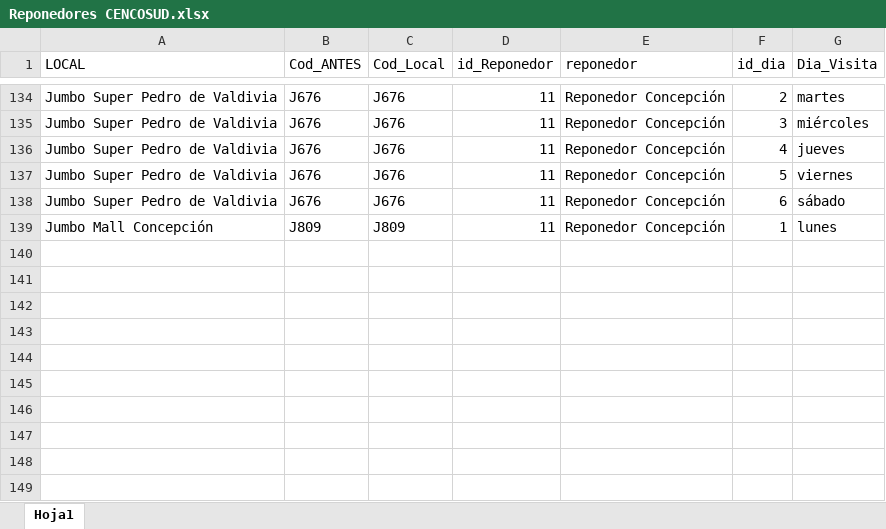
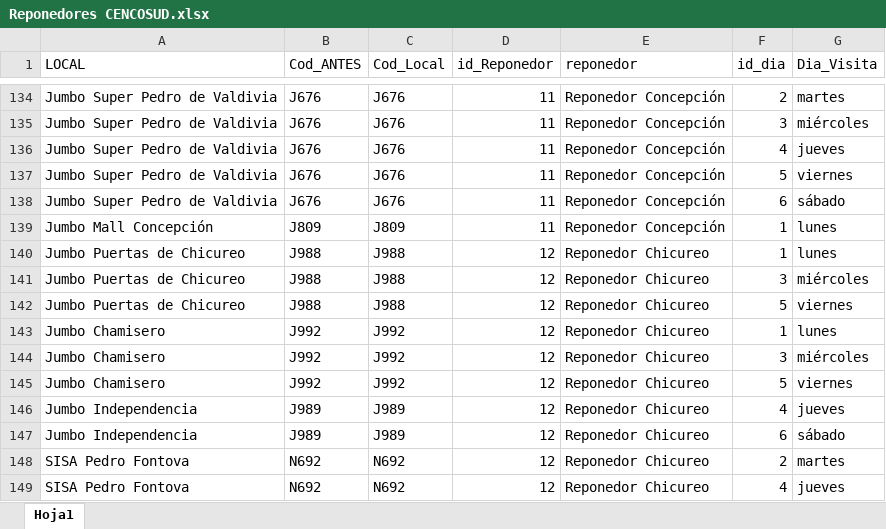
Before and after one commit to FernandaVDA/Supermercados-Nacional, an Excel workbook: Reponedores CENCOSUD.xlsx, sheet Hoja1, drawn as a sheet; only a part is shown, gaps mark what is left out; values as stored, in another font and other column widths than the file's, no borders; table styles not drawn; the diff names each change by its address in the sheet, - before the commit and + after, or states it on an @@ line.

Commit message:
Actualización reponedores
Adición reponedor Chicureo

```diff
--- a/Reponedores CENCOSUD.xlsx (sheet Hoja1)
+++ b/Reponedores CENCOSUD.xlsx (sheet Hoja1)
+row 140: Jumbo Puertas de Chicureo | J988 | J988 | 12 | Reponedor Chicureo | 1 | lunes
+row 141: Jumbo Puertas de Chicureo | J988 | J988 | 12 | Reponedor Chicureo | 3 | miércoles
+row 142: Jumbo Puertas de Chicureo | J988 | J988 | 12 | Reponedor Chicureo | 5 | viernes
+row 143: Jumbo Chamisero | J992 | J992 | 12 | Reponedor Chicureo | 1 | lunes
+row 144: Jumbo Chamisero | J992 | J992 | 12 | Reponedor Chicureo | 3 | miércoles
+row 145: Jumbo Chamisero | J992 | J992 | 12 | Reponedor Chicureo | 5 | viernes
+row 146: Jumbo Independencia | J989 | J989 | 12 | Reponedor Chicureo | 4 | jueves
+row 147: Jumbo Independencia | J989 | J989 | 12 | Reponedor Chicureo | 6 | sábado
+row 148: SISA Pedro Fontova | N692 | N692 | 12 | Reponedor Chicureo | 2 | martes
+row 149: SISA Pedro Fontova | N692 | N692 | 12 | Reponedor Chicureo | 4 | jueves
```
Also changed, not shown: Reponedores SMU.xlsx, Reponedores WM.xlsx.
